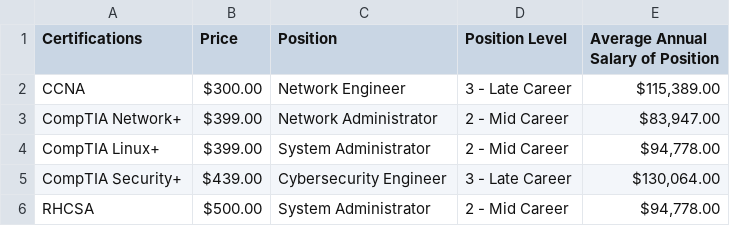
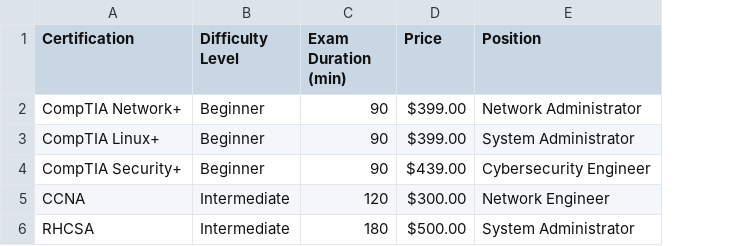
Before and after one commit to sagedemage/popular_it_certification_based_on_static_data, a CSV file: data/it_certs_info.csv, drawn as a sheet; removed rows and columns are numbered as before the commit, all else as after; the diff names each change by its address in the sheet, - before the commit and + after, or states it on an @@ line.

```diff
--- a/data/it_certs_info.csv
+++ b/data/it_certs_info.csv
+column B (Difficulty Level), rows 2-4: all Beginner; row 6: Intermediate
+column C (Exam Duration (min)), rows 2-4: all 90; row 6: 180
-column D (Position Level), rows 3-6: 2 - Mid Career | 2 - Mid Career | 3 - Late Career | 2 - Mid Career
-column E, row 1: Average Annual Salary of Position; rows 3-6: $83,947.00 | $94,778.00 | $130,064.00 | $94,778.00
-A1: Certifications
+A1: Certification
@@ row 2 moved to row 5: CCNA @@
```
Also changed, not shown: 11 other files.
